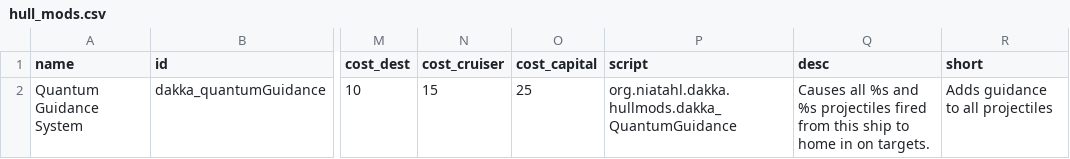
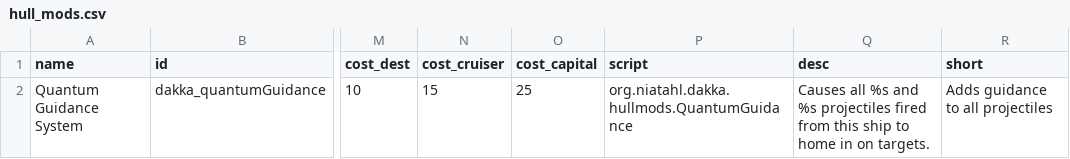
Before and after one commit to niatahl/DakkaHolics, a CSV file: data/hullmods/hull_mods.csv, drawn as a sheet; only a part is shown, gaps mark what is left out; the diff names each change by its address in the sheet, - before the commit and + after, or states it on an @@ line.

```diff
--- a/data/hullmods/hull_mods.csv
+++ b/data/hullmods/hull_mods.csv
-P2 (script): org.niatahl.dakka.hullmods.dakka_QuantumGuidance
+P2 (script): org.niatahl.dakka.hullmods.QuantumGuidance
```
Also changed, not shown: data/config/dakka/dakka_GlowData.csv, data/config/modFiles/magicTrail_data.csv, 47 other files.
